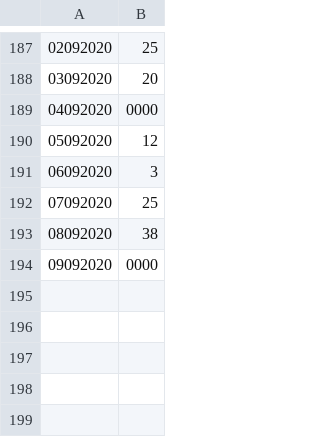
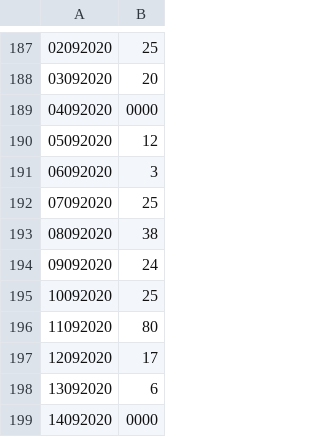
Before and after one commit to guiguistar/covid-19, a CSV file: dataCatcher/morts_france.csv, drawn as a sheet; only a part is shown, gaps mark what is left out.

```diff
--- a/dataCatcher/morts_france.csv
+++ b/dataCatcher/morts_france.csv
@@ -193,2 +193,7 @@
 08092020,38
-09092020,0000
+09092020,24
+10092020,25
+11092020,80
+12092020,17
+13092020,6
+14092020,0000
```
Also changed, not shown: 1 other file.
